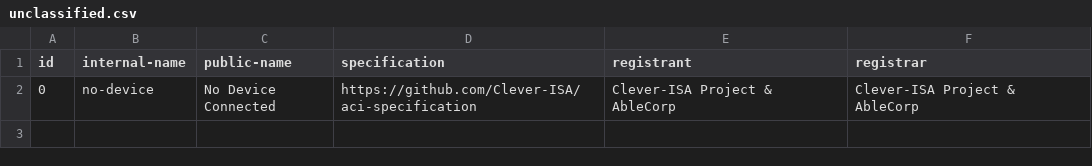
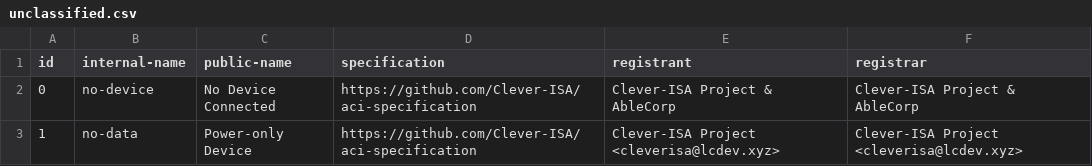
Before and after one commit to Clever-ISA/ACI-Registry, a CSV file: well-known-subclasses/unclassified.csv, drawn as a sheet; the diff names each change by its address in the sheet, - before the commit and + after, or states it on an @@ line.

```diff
--- a/well-known-subclasses/unclassified.csv
+++ b/well-known-subclasses/unclassified.csv
+row 3: 1 | no-data | Power-only Device | https://github.com/Clever-ISA/aci-specification | Clever-ISA Project <cleverisa@lcdev.xyz> | Clever-ISA Project <cleverisa@lcdev.xyz>
```
Also changed, not shown: class-id-registry.csv, 3 other files.
